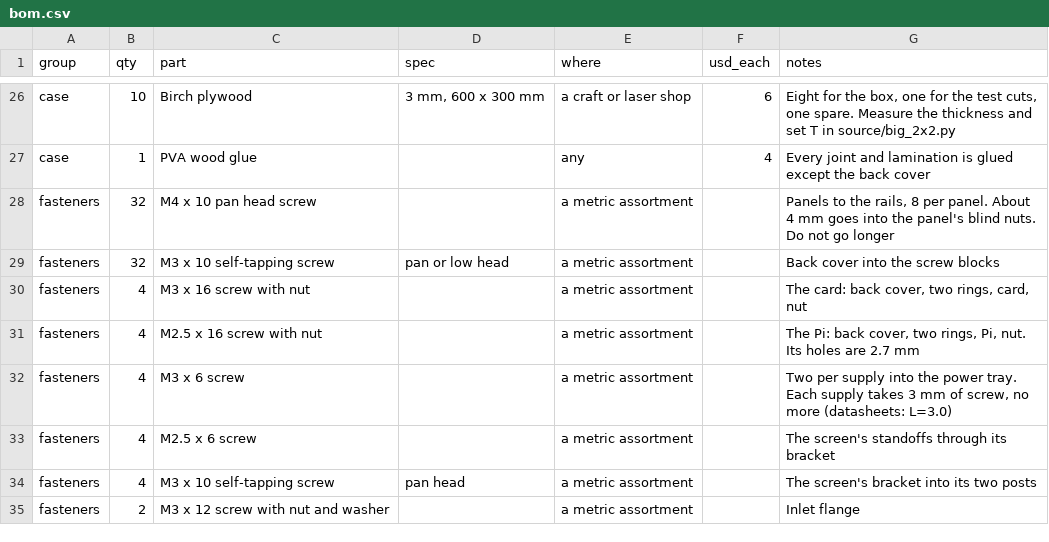
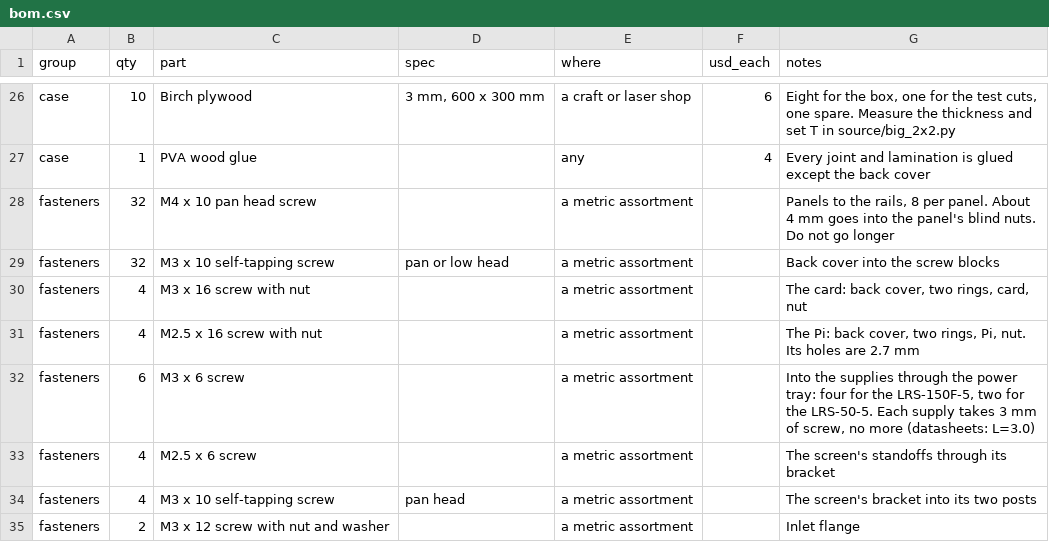
Before and after one commit to Patternflow-lab/Patternflow, a CSV file: hardware/case/remixes/big-2x2/bom.csv, drawn as a sheet; only a part is shown, gaps mark what is left out.

```diff
--- a/hardware/case/remixes/big-2x2/bom.csv
+++ b/hardware/case/remixes/big-2x2/bom.csv
@@ -31,3 +31,3 @@ fasteners,4,M3 x 16 screw with nut,,a metric assortment,,"The card: back cover,
 fasteners,4,M2.5 x 16 screw with nut,,a metric assortment,,"The Pi: back cover, two rings, Pi, nut. Its holes are 2.7 mm"
-fasteners,4,M3 x 6 screw,,a metric assortment,,"Two per supply into the power tray. Each supply takes 3 mm of screw, no more (datasheets: L=3.0)"
+fasteners,6,M3 x 6 screw,,a metric assortment,,"Into the supplies through the power tray: four for the LRS-150F-5, two for the LRS-50-5. Each supply takes 3 mm of screw, no more (datasheets: L=3.0)"
 fasteners,4,M2.5 x 6 screw,,a metric assortment,,"The screen's standoffs through its bracket"
```
Also changed, not shown: hardware/case/remixes/big-2x2/parts/manifest.csv, hardware/case/remixes/big-2x2/sheets/manifest.csv, 35 other files.
